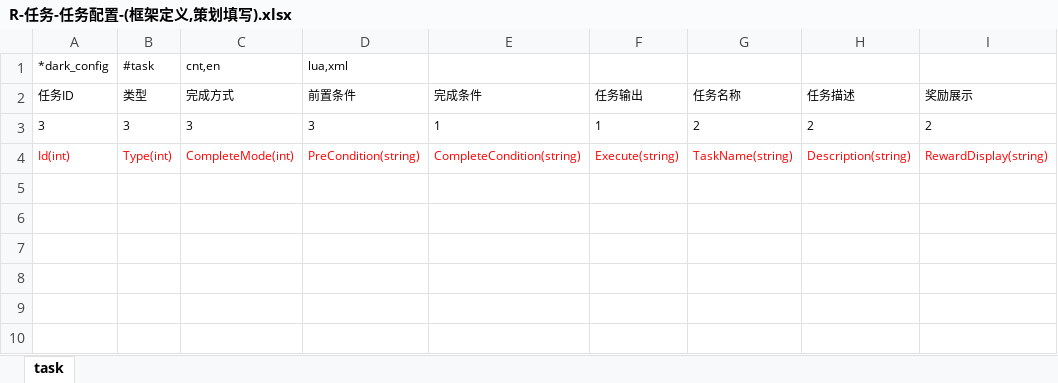
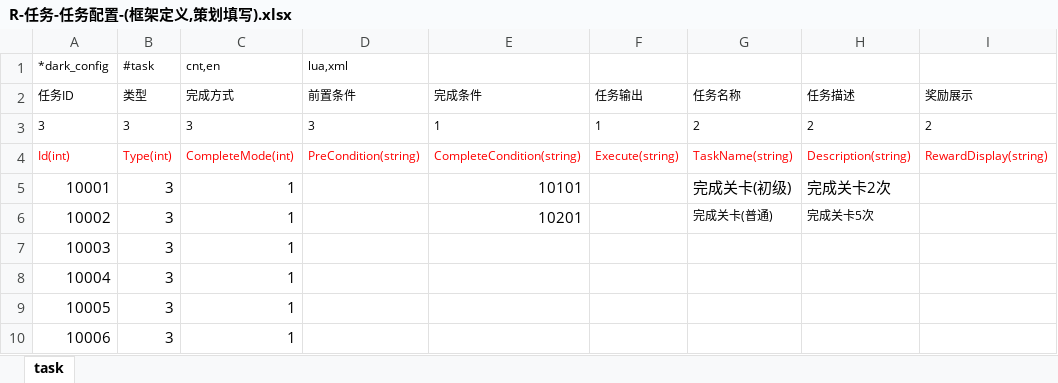
Before and after one commit to lori227/Fighter, an Excel workbook: Resource/excel/R-任务-任务配置-(框架定义,策划填写).xlsx, sheet task, drawn as a sheet; values as stored, in another font and other column widths than the file's, no borders; conditional formats not drawn; the diff names each change by its address in the sheet, - before the commit and + after, or states it on an @@ line.

Commit message:
update resource by parse tool

```diff
--- a/Resource/excel/R-任务-任务配置-(框架定义,策划填写).xlsx (sheet task)
+++ b/Resource/excel/R-任务-任务配置-(框架定义,策划填写).xlsx (sheet task)
+row 5: 10001 | 3 | 1 |  | 10101 |  | 完成关卡(初级) | 完成关卡2次
+row 6: 10002 | 3 | 1 |  | 10201 |  | 完成关卡(普通) | 完成关卡5次
+row 7: 10003 | 3 | 1
+row 8: 10004 | 3 | 1
+row 9: 10005 | 3 | 1
+row 10: 10006 | 3 | 1
```
Also changed, not shown: Resource/excel/K-框架-条件定义-(框架定义,后端维护).xlsx, Resource/excel/R-任务-条件配置-(框架定义,策划填写).xlsx, 6 other files.
